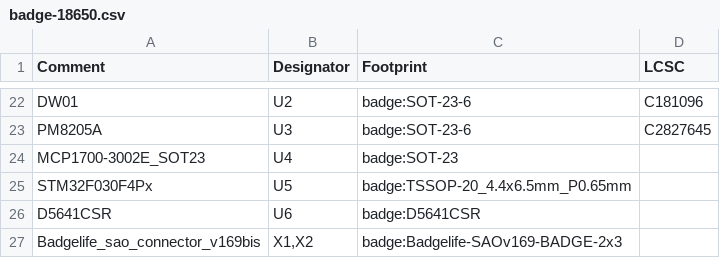
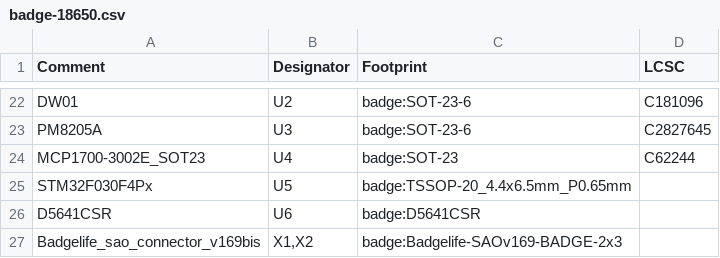
Before and after one commit to TomKeddie/prj-supercon2022, a CSV file: badge/badge-18650/badge-18650.csv, drawn as a sheet; only a part is shown, gaps mark what is left out.

Commit message:
badge add on, as submitted.

```diff
--- a/badge/badge-18650/badge-18650.csv
+++ b/badge/badge-18650/badge-18650.csv
@@ -23,3 +23,3 @@ Comment,Designator,Footprint,LCSC
 "PM8205A","U3","badge:SOT-23-6","C2827645"
-"MCP1700-3002E_SOT23","U4","badge:SOT-23",""
+"MCP1700-3002E_SOT23","U4","badge:SOT-23","C62244"
 "STM32F030F4Px","U5","badge:TSSOP-20_4.4x6.5mm_P0.65mm",""
```
Also changed, not shown: 21 other files.
